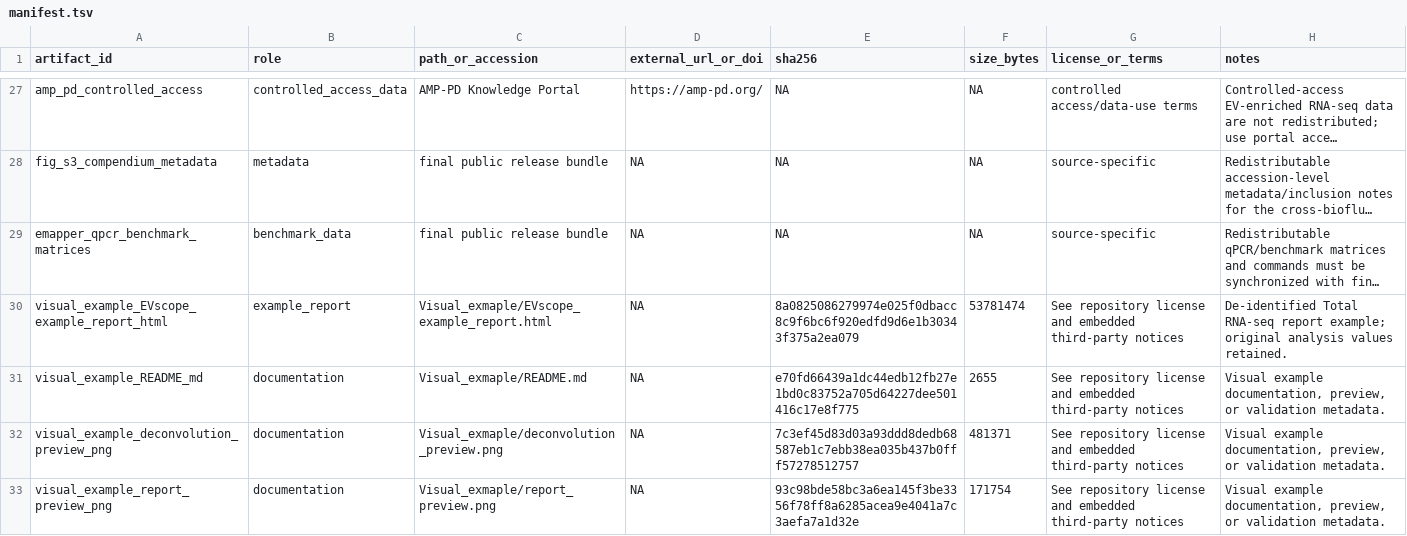
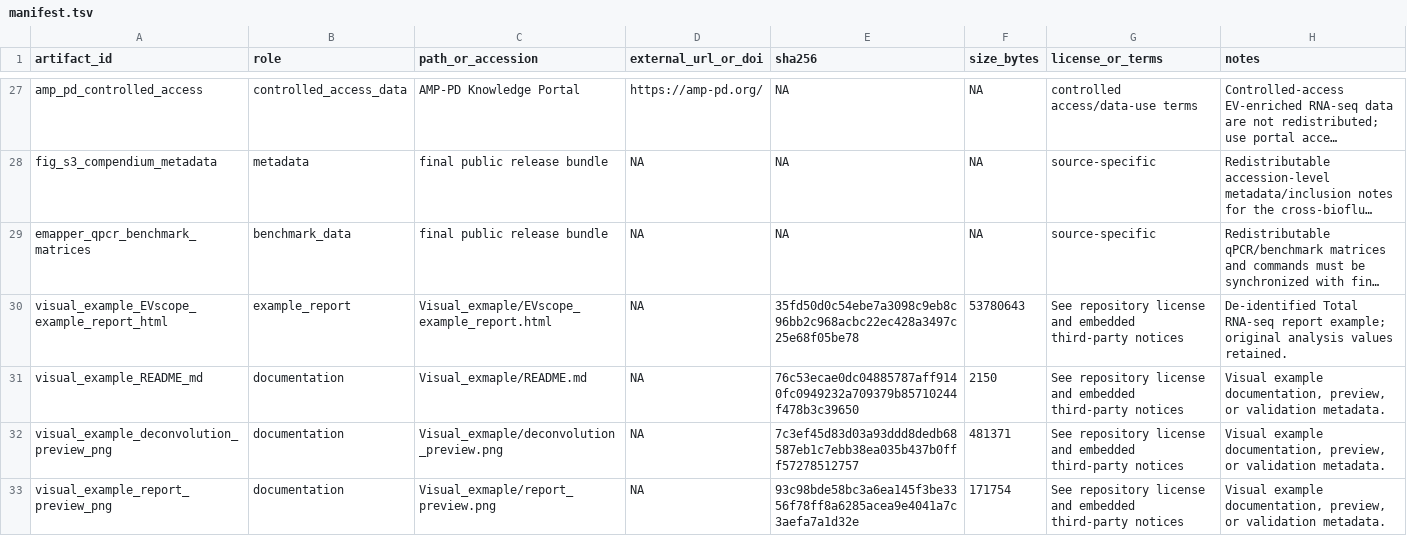
Before and after one commit to TheDongLab/EVscope, a TSV file: repro/manifest.tsv, drawn as a sheet; only a part is shown, gaps mark what is left out; long unchanged cells end in …; the diff covers the shown part only; the diff names each change by its address in the sheet, - before the commit and + after, or states it on an @@ line.

```diff
--- a/repro/manifest.tsv
+++ b/repro/manifest.tsv
-E30 (sha256): 8a0825086279974e025f0dbacc8c9f6bc6f920edfd9d6e1b30343f375a2ea079
+E30 (sha256): 35fd50d0c54ebe7a3098c9eb8c96bb2c968acbc22ec428a3497c25e68f05be78
-F30 (size_bytes): 53781474
+F30 (size_bytes): 53780643
-E31 (sha256): e70fd66439a1dc44edb12fb27e1bd0c83752a705d64227dee501416c17e8f775
+E31 (sha256): 76c53ecae0dc04885787aff9140fc0949232a709379b85710244f478b3c39650
-F31 (size_bytes): 2655
+F31 (size_bytes): 2150
```
Also changed, not shown: 5 edited cells elsewhere in this file, 5 other files.
